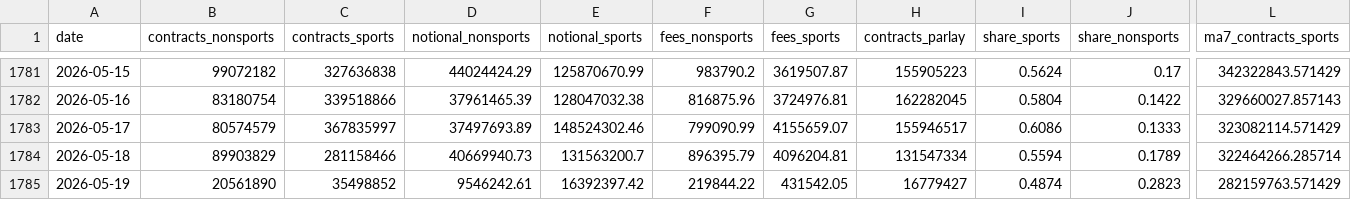
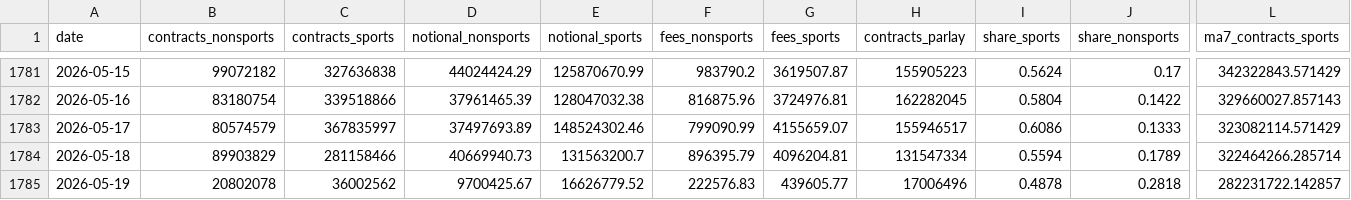
Before and after one commit to Doboyle95/kalshi-dashboard, a CSV file: src/data/daily_sports_vs_nonsports.csv, drawn as a sheet; only a part is shown, gaps mark what is left out; the diff covers the shown part only; the diff names each change by its address in the sheet, - before the commit and + after, or states it on an @@ line.

```diff
--- a/src/data/daily_sports_vs_nonsports.csv
+++ b/src/data/daily_sports_vs_nonsports.csv
-B1785 (contracts_nonsports): 20561890
+B1785 (contracts_nonsports): 20802078
-C1785 (contracts_sports): 35498852
+C1785 (contracts_sports): 36002562
-D1785 (notional_nonsports): 9546242.61
+D1785 (notional_nonsports): 9700425.67
-E1785 (notional_sports): 16392397.42
+E1785 (notional_sports): 16626779.52
-F1785 (fees_nonsports): 219844.22
+F1785 (fees_nonsports): 222576.83
-G1785 (fees_sports): 431542.05
+G1785 (fees_sports): 439605.77
-H1785 (contracts_parlay): 16779427
+H1785 (contracts_parlay): 17006496
-I1785 (share_sports): 0.4874
+I1785 (share_sports): 0.4878
-J1785 (share_nonsports): 0.2823
+J1785 (share_nonsports): 0.2818
-L1785 (ma7_contracts_sports): 282159763.571429
+L1785 (ma7_contracts_sports): 282231722.142857
```
Also changed, not shown: 1 edited cell elsewhere in this file, src/data/daily_overall.csv, src/data/sports_market_type_daily.csv, 1 other file.
